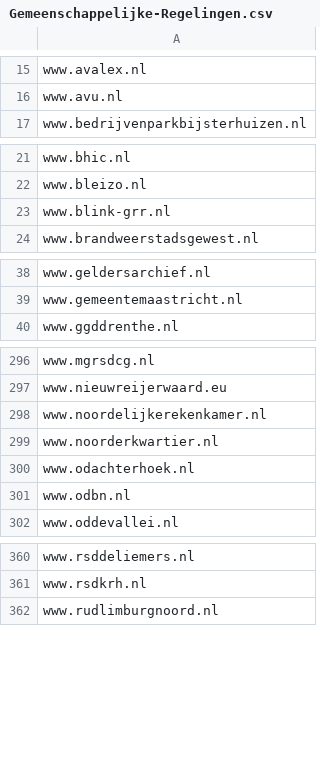
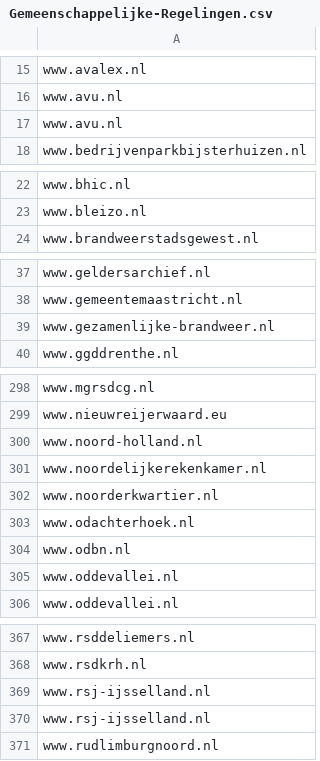
Before and after one commit to openstate/datasets, a CSV file: government_domain_names/Gemeenschappelijke-Regelingen.csv, drawn as a sheet; only a part is shown, gaps mark what is left out; the diff covers the shown part only.

```diff
--- a/government_domain_names/Gemeenschappelijke-Regelingen.csv
+++ b/government_domain_names/Gemeenschappelijke-Regelingen.csv
@@ -16,2 +16,3 @@ www.avalex.nl
 www.avu.nl
+www.avu.nl
 www.bedrijvenparkbijsterhuizen.nl
@@ -22,3 +23,2 @@ www.bhic.nl
 www.bleizo.nl
-www.blink-grr.nl
 www.brandweerstadsgewest.nl
@@ -39,2 +38,3 @@ www.geldersarchief.nl
 www.gemeentemaastricht.nl
+www.gezamenlijke-brandweer.nl
 www.ggddrenthe.nl
@@ -297,2 +299,3 @@ www.mgrsdcg.nl
 www.nieuwreijerwaard.eu
+www.noord-holland.nl
 www.noordelijkerekenkamer.nl
@@ -301,2 +304,3 @@ www.odachterhoek.nl
 www.odbn.nl
+www.oddevallei.nl
 www.oddevallei.nl
@@ -361,2 +368,4 @@ www.rsddeliemers.nl
 www.rsdkrh.nl
+www.rsj-ijsselland.nl
+www.rsj-ijsselland.nl
 www.rudlimburgnoord.nl
```
Also changed, not shown: 7 added rows, 3 removed rows and 4 moved rows elsewhere in this file, government_domain_names/Gemeenten.csv, government_domain_names/Rijksoverheid.csv, 1 other file.
